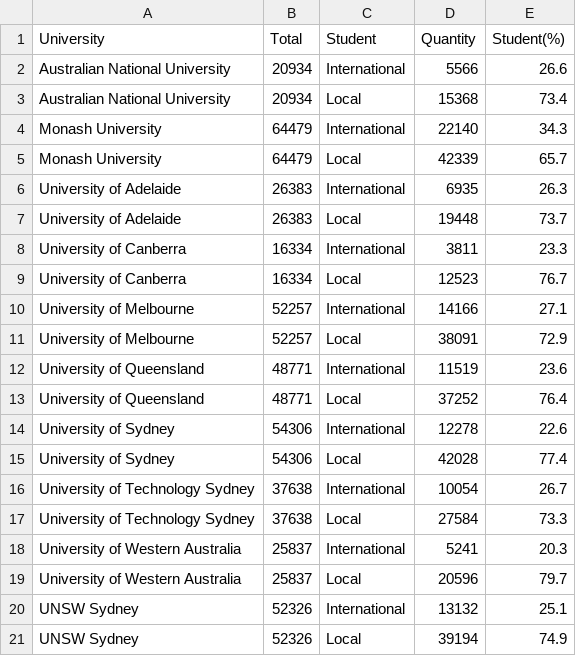
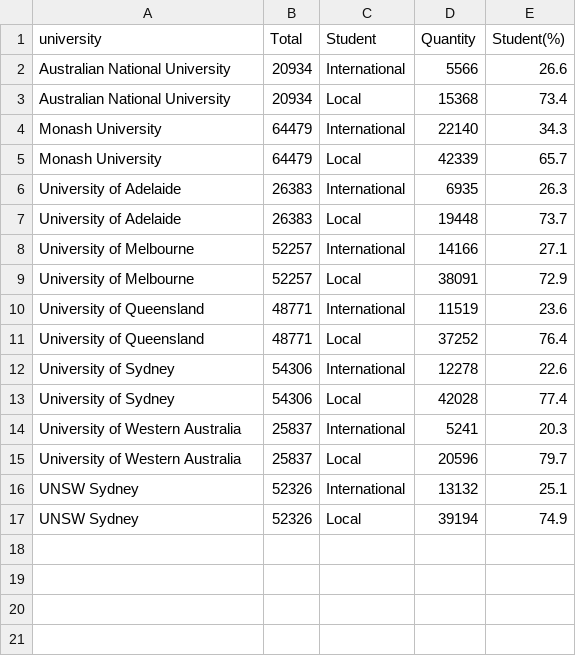
Before and after one commit to dnielleyp/FIT3179, a CSV file: data/int_student_ratio.csv, drawn as a sheet.

Commit message:
uploading int_student_ratio.csv

```diff
--- a/data/int_student_ratio.csv
+++ b/data/int_student_ratio.csv
@@ -1,2 +1,2 @@
-University,Total,Student,Quantity,Student(%)
+university,Total,Student,Quantity,Student(%)
 Australian National University,20934,International,5566,26.6
@@ -7,4 +7,2 @@ University of Adelaide,26383,International,6935,26.3
 University of Adelaide,26383,Local,19448,73.7
-University of Canberra,16334,International,3811,23.3
-University of Canberra,16334,Local,12523,76.7
 University of Melbourne,52257,International,14166,27.1
@@ -15,4 +13,2 @@ University of Sydney,54306,International,12278,22.6
 University of Sydney,54306,Local,42028,77.4
-University of Technology Sydney,37638,International,10054,26.7
-University of Technology Sydney,37638,Local,27584,73.3
 University of Western Australia,25837,International,5241,20.3
```
